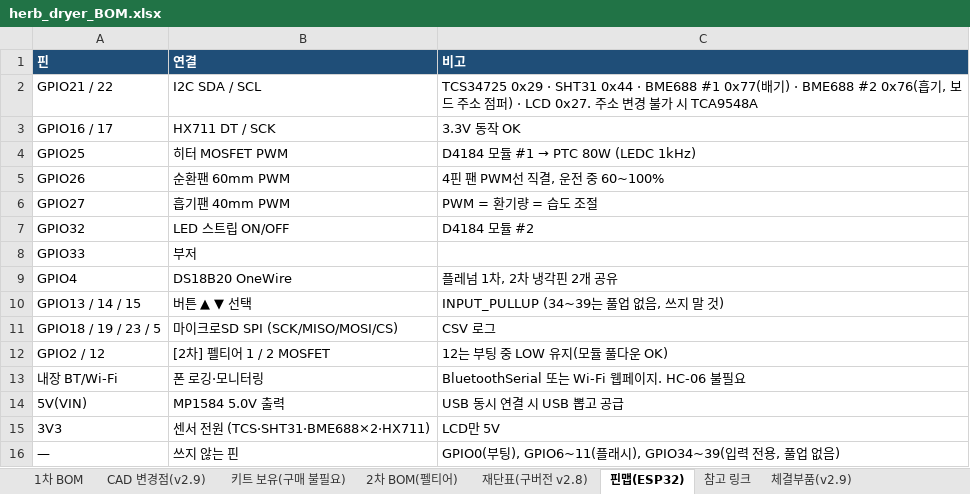
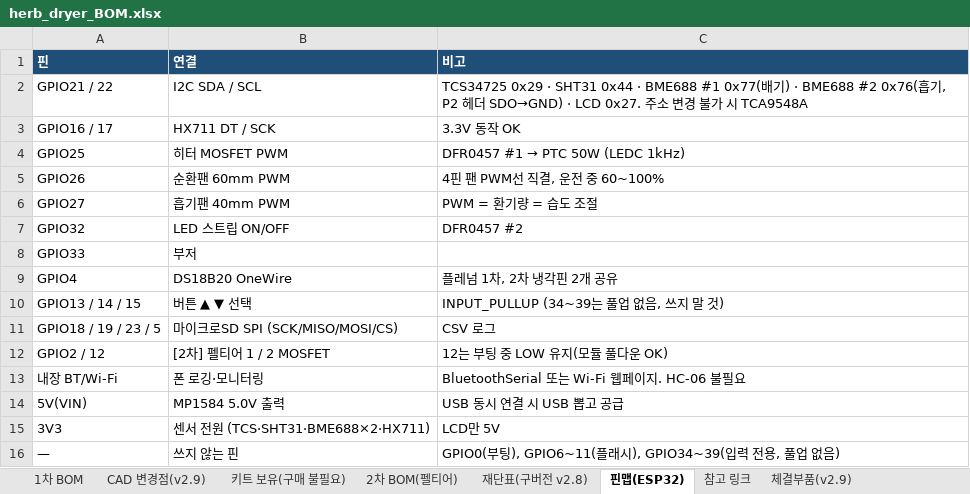
Before and after one commit to bapuri-commits/herb-dryer, an Excel workbook: bom/herb_dryer_BOM.xlsx, sheet 핀맵(ESP32), drawn as a sheet; values as stored, in another font and other column widths than the file's, no borders; the diff names each change by its address in the sheet, - before the commit and + after, or states it on an @@ line.

```diff
--- a/bom/herb_dryer_BOM.xlsx (sheet 핀맵(ESP32))
+++ b/bom/herb_dryer_BOM.xlsx (sheet 핀맵(ESP32))
-C2 (비고): …기, 보드 주소 점퍼) · LCD…
+C2 (비고): …기, P2 헤더 SDO→GND) · LCD…
@@ C4 (비고): D4184 모듈 #1 → PTC 80W (LEDC 1kHz) → DFR0457 #1 → PTC 50W (LEDC 1kHz) @@
-C7 (비고): D4184 모듈 #2
+C7 (비고): DFR0457 #2
```
Also changed, not shown: sheet 1차 BOM, sheet 체결부품(v2.9), sheet CAD 변경점(v2.9), other sheet tabs, formulas that keep their value, charts or pictures, 5 other files.
